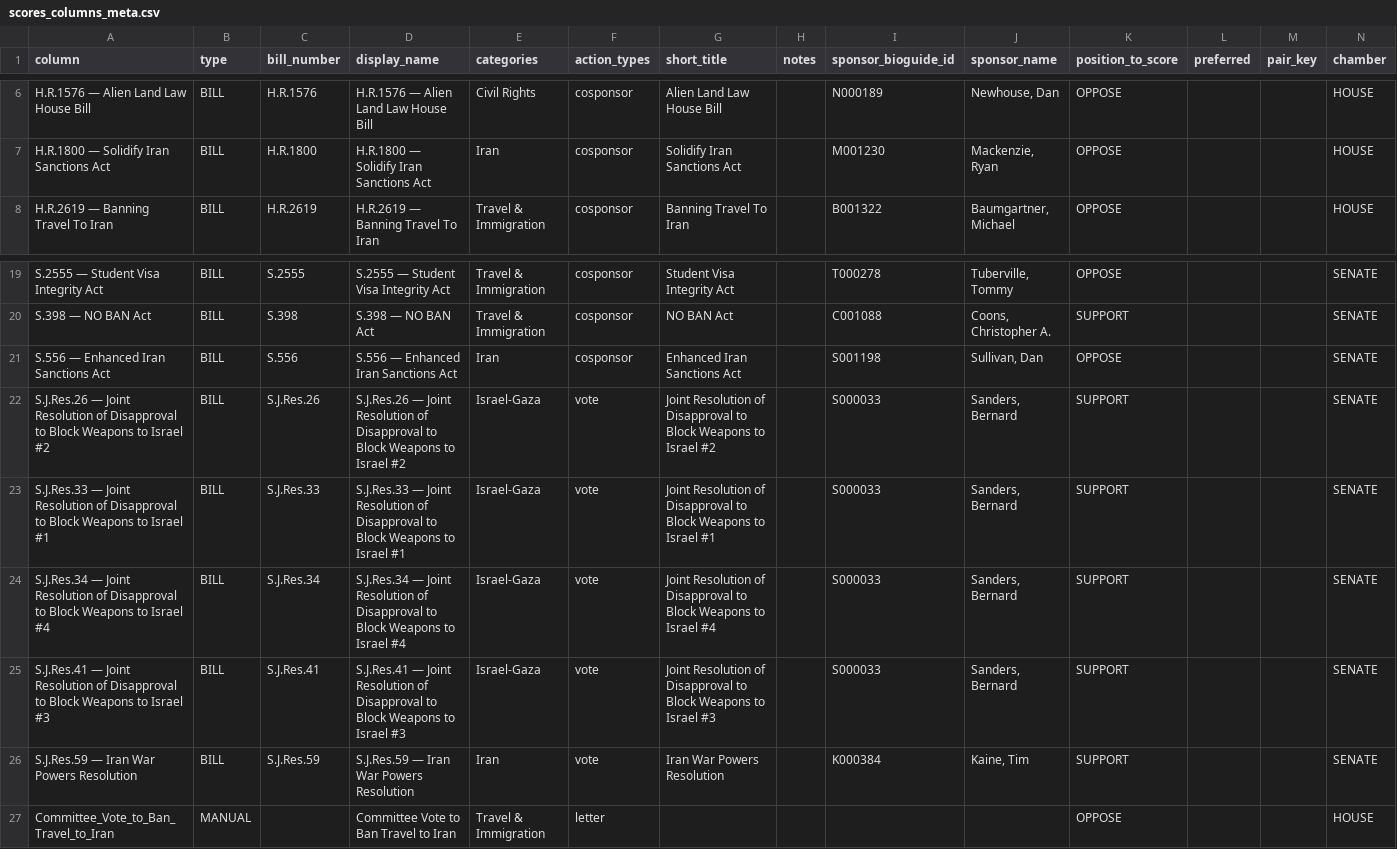
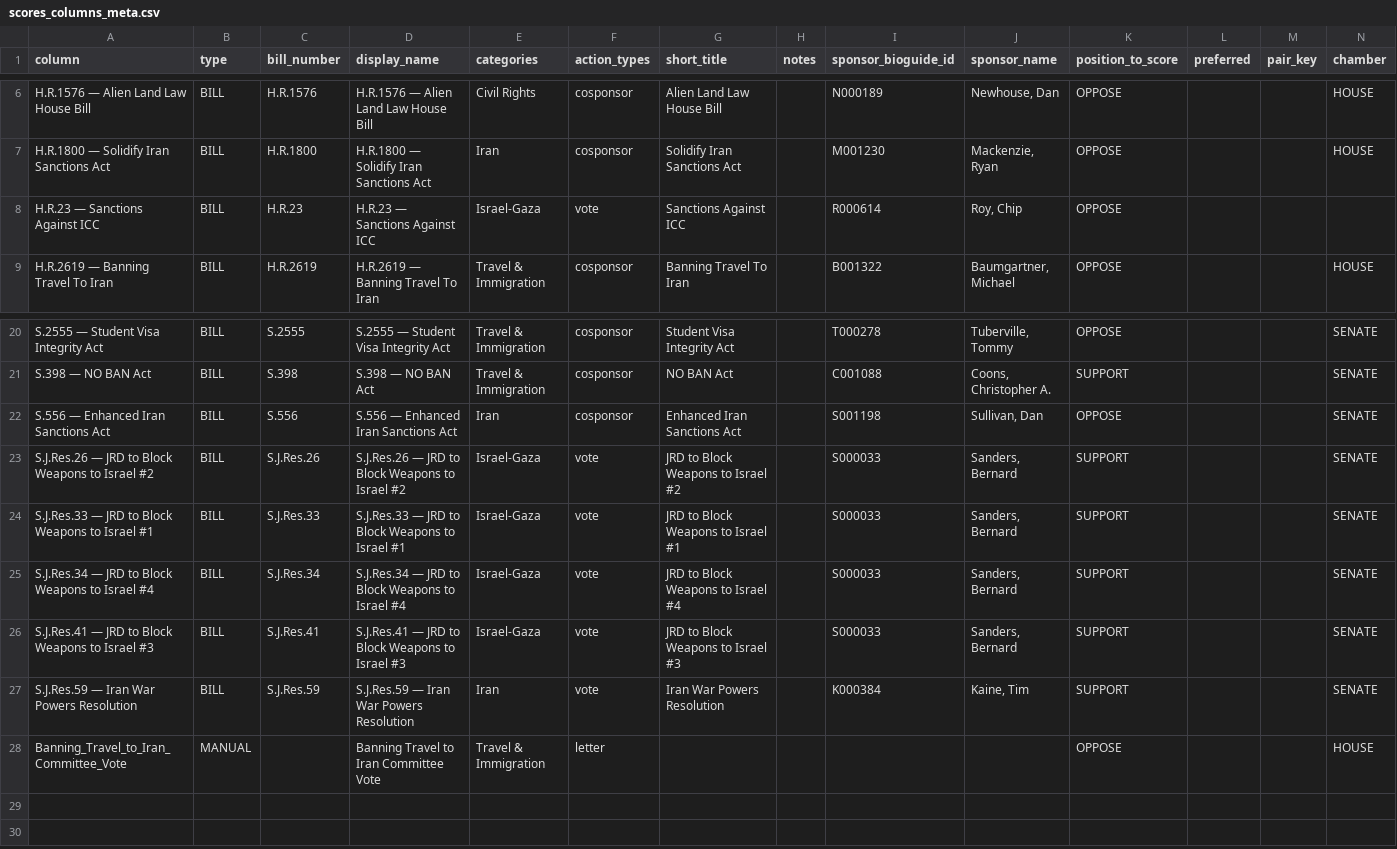
Before and after one commit to niac-dev/civic-scorecard, a CSV file: public/data/scores_columns_meta.csv, drawn as a sheet; only a part is shown, gaps mark what is left out; addresses are those after the commit; rows hold the shown columns only; the diff names each change by its address in the sheet, - before the commit and + after, or states it on an @@ line.

```diff
--- a/public/data/scores_columns_meta.csv
+++ b/public/data/scores_columns_meta.csv
+row 8: H.R.23 — Sanctions Against ICC | BILL | H.R.23 | H.R.23 — Sanctions Against ICC | Israel-Gaza | vote | Sanctions Against ICC |  | R000614 | Roy, Chip | OPPOSE
-A23 (column): S.J.Res.26 — Joint Resolution of Disapproval to Block…
+A23 (column): S.J.Res.26 — JRD to Block…
-D23 (display_name): S.J.Res.26 — Joint Resolution of Disapproval to Block…
+D23 (display_name): S.J.Res.26 — JRD to Block…
-G23 (short_title): Joint Resolution of Disapproval to Block…
+G23 (short_title): JRD to Block…
-A24 (column): S.J.Res.33 — Joint Resolution of Disapproval to Block…
+A24 (column): S.J.Res.33 — JRD to Block…
-D24 (display_name): S.J.Res.33 — Joint Resolution of Disapproval to Block…
+D24 (display_name): S.J.Res.33 — JRD to Block…
-G24 (short_title): Joint Resolution of Disapproval to Block…
+G24 (short_title): JRD to Block…
-A25 (column): S.J.Res.34 — Joint Resolution of Disapproval to Block…
+A25 (column): S.J.Res.34 — JRD to Block…
-D25 (display_name): S.J.Res.34 — Joint Resolution of Disapproval to Block…
+D25 (display_name): S.J.Res.34 — JRD to Block…
-G25 (short_title): Joint Resolution of Disapproval to Block…
+G25 (short_title): JRD to Block…
-A26 (column): S.J.Res.41 — Joint Resolution of Disapproval to Block…
+A26 (column): S.J.Res.41 — JRD to Block…
-D26 (display_name): S.J.Res.41 — Joint Resolution of Disapproval to Block…
+D26 (display_name): S.J.Res.41 — JRD to Block…
-G26 (short_title): Joint Resolution of Disapproval to Block…
+G26 (short_title): JRD to Block…
-A28 (column): Committee_Vote_to_Ban_Travel_to_Iran
+A28 (column): Banning_Travel_to_Iran_Committee_Vote
-D28 (display_name): Committee Vote to Ban Travel to Iran
+D28 (display_name): Banning Travel to Iran Committee Vote
```
Also changed, not shown: 5 other files.
